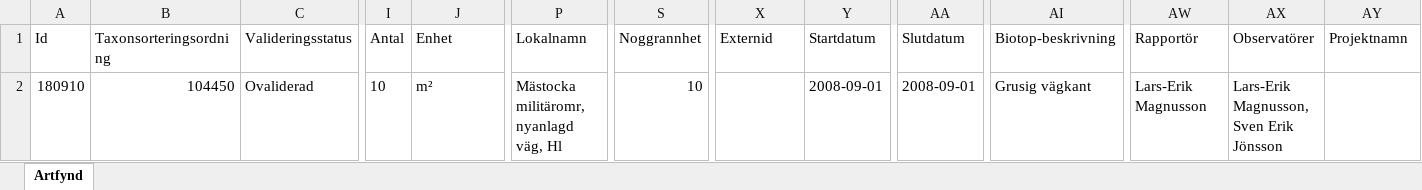
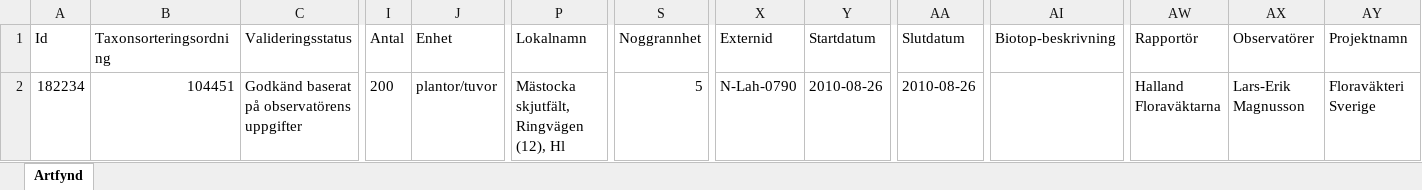
Before and after one commit to klasma/Logging_LAHOLM, an Excel workbook: artfynd/A 42997-2018.xlsx, sheet Artfynd, drawn as a sheet; only a part is shown, gaps mark what is left out; values as stored, in another font and other column widths than the file's, no borders; the diff names each change by its address in the sheet, - before the commit and + after, or states it on an @@ line.

```diff
--- a/artfynd/A 42997-2018.xlsx (sheet Artfynd)
+++ b/artfynd/A 42997-2018.xlsx (sheet Artfynd)
-A2 (Id): 180910
+A2 (Id): 182234
-B2 (Taxonsorteringsordning): 104450
+B2 (Taxonsorteringsordning): 104451
-C2 (Valideringsstatus): Ovaliderad
+C2 (Valideringsstatus): Godkänd baserat på observatörens uppgifter
-I2 (Antal): 10
+I2 (Antal): 200
-J2 (Enhet): m²
+J2 (Enhet): plantor/tuvor
-P2 (Lokalnamn): Mästocka militäromr, nyanlagd väg, Hl
+P2 (Lokalnamn): Mästocka skjutfält, Ringvägen (12), Hl
-S2 (Noggrannhet): 10
+S2 (Noggrannhet): 5
-X2 (Externid): (empty)
+X2 (Externid): N-Lah-0790
-Y2 (Startdatum): 2008-09-01
+Y2 (Startdatum): 2010-08-26
-AA2 (Slutdatum): 2008-09-01
+AA2 (Slutdatum): 2010-08-26
-AI2 (Biotop-beskrivning): Grusig vägkant
+AI2 (Biotop-beskrivning): (empty)
-AW2 (Rapportör): Lars-Erik Magnusson
+AW2 (Rapportör): Halland Floraväktarna
-AX2 (Observatörer): Lars-Erik Magnusson, Sven Erik Jönsson
+AX2 (Observatörer): Lars-Erik Magnusson
-AY2 (Projektnamn): (empty)
+AY2 (Projektnamn): Floraväkteri Sverige
```
Also changed, not shown: artfynd/A 14863-2020.xlsx, artfynd/A 24399-2022.xlsx, 50 other files.
